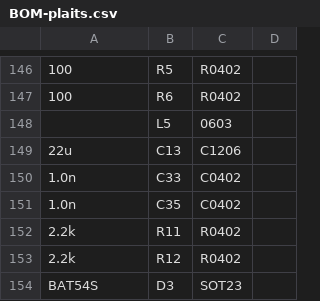
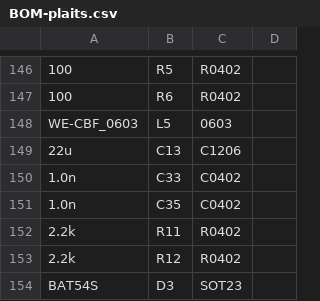
Before and after one commit to joelanders/pichenettes-eurorack, a CSV file: plaits/hardware_design/pcb/kicad/jlcpcb/production_files/BOM-plaits.csv, drawn as a sheet; only a part is shown, gaps mark what is left out; the diff covers the shown part only; the diff names each change by its address in the sheet, - before the commit and + after, or states it on an @@ line.

```diff
--- a/plaits/hardware_design/pcb/kicad/jlcpcb/production_files/BOM-plaits.csv
+++ b/plaits/hardware_design/pcb/kicad/jlcpcb/production_files/BOM-plaits.csv
-A148: (empty)
+A148: WE-CBF_0603
```
Also changed, not shown: 7 edited cells elsewhere in this file, plaits/hardware_design/pcb/kicad/jlcpcb/production_files/CPL-plaits.csv, 14 other files.
